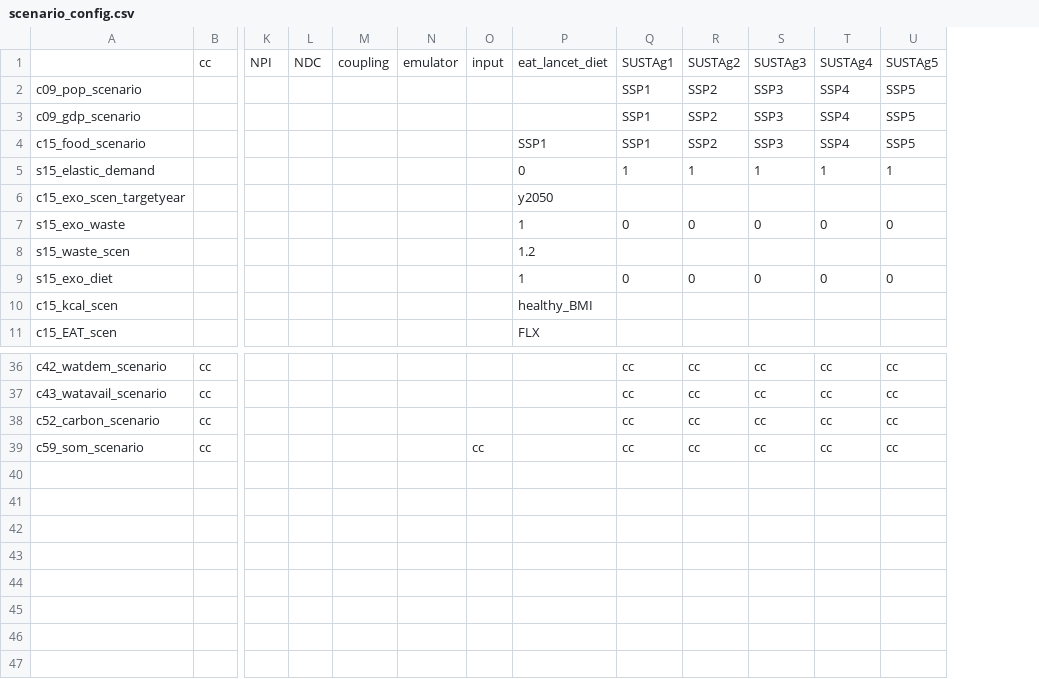
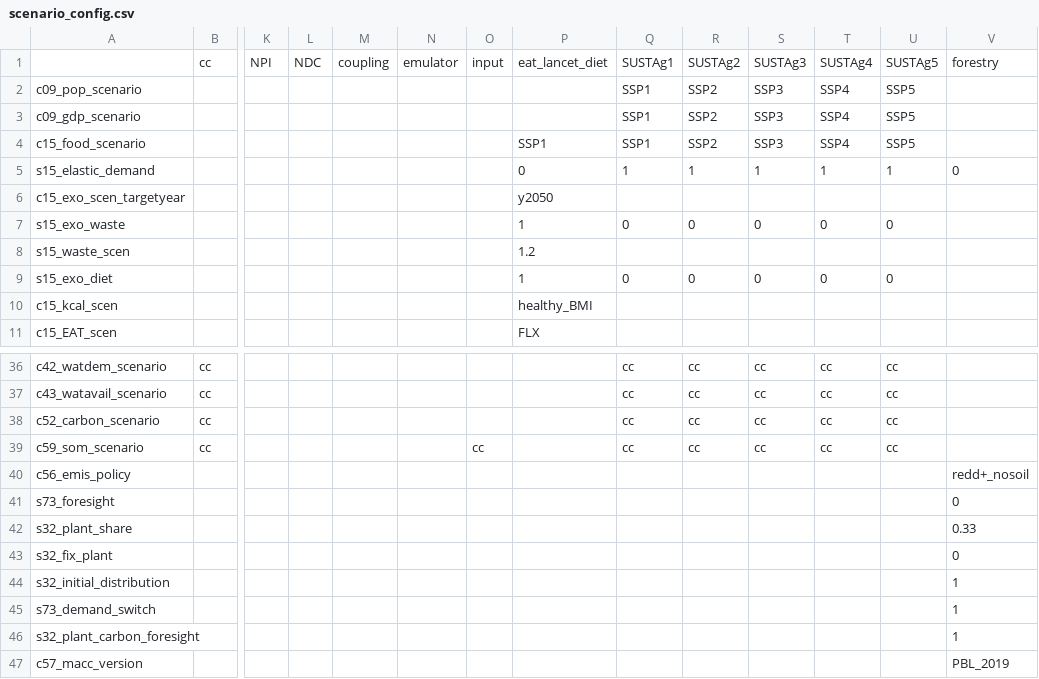
Before and after one commit to magpiemodel/magpie, a CSV file: config/scenario_config.csv, drawn as a sheet; only a part is shown, gaps mark what is left out; rows hold the shown columns only; the diff names each change by its address in the sheet, - before the commit and + after, or states it on an @@ line.

Commit message:
Fixing bad merge in forestry_dev branch

```diff
--- a/config/scenario_config.csv
+++ b/config/scenario_config.csv
+column V, rows 1-5: forestry |  |  |  | 0
+row 40: c56_emis_policy |  |  |  |  |  |  |  |  |  |  |  |  | redd+_nosoil
+row 41: s73_foresight |  |  |  |  |  |  |  |  |  |  |  |  | 0
+row 42: s32_plant_share |  |  |  |  |  |  |  |  |  |  |  |  | 0.33
+row 43: s32_fix_plant |  |  |  |  |  |  |  |  |  |  |  |  | 0
+row 44: s32_initial_distribution |  |  |  |  |  |  |  |  |  |  |  |  | 1
+row 45: s73_demand_switch |  |  |  |  |  |  |  |  |  |  |  |  | 1
+row 46: s32_plant_carbon_foresight |  |  |  |  |  |  |  |  |  |  |  |  | 1
+row 47: c57_macc_version |  |  |  |  |  |  |  |  |  |  |  |  | PBL_2019
```
Also changed, not shown: 11 other files.
